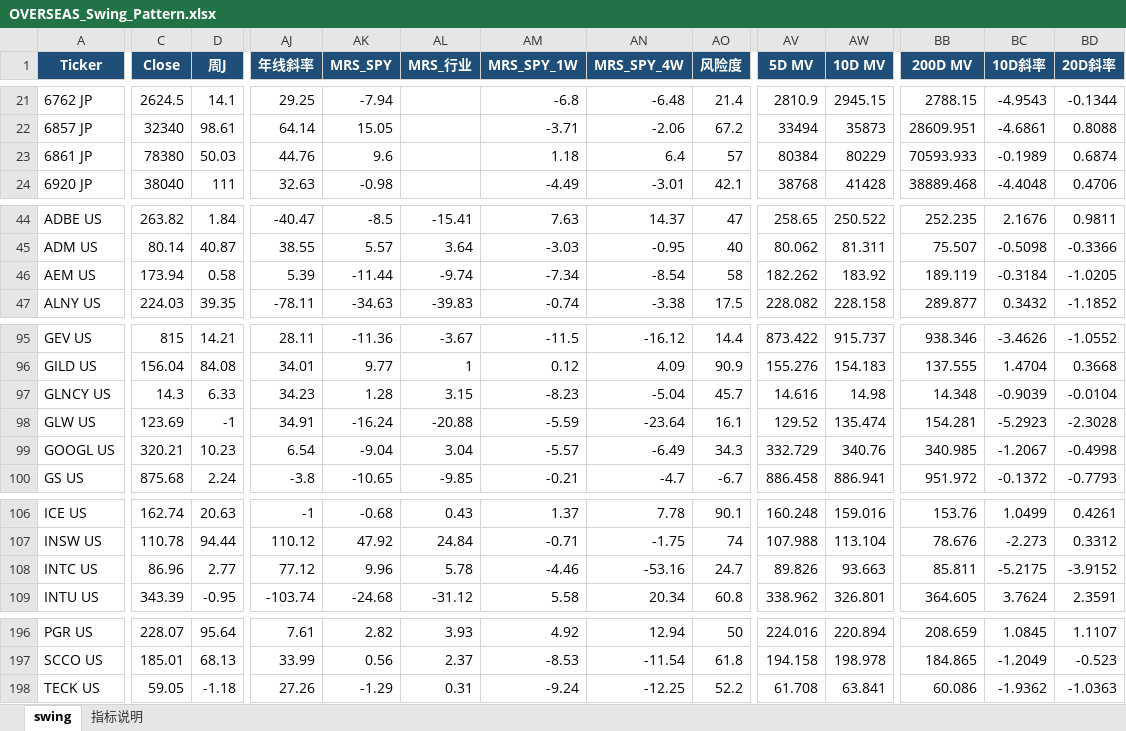
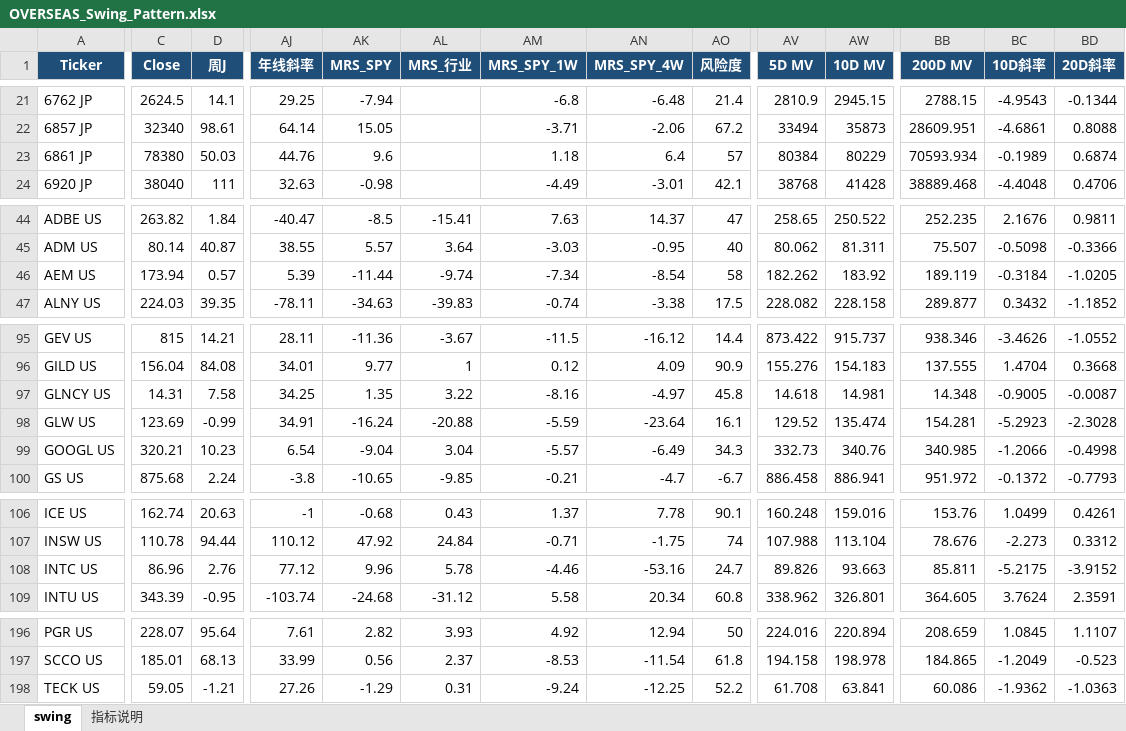
Before and after one commit to jibom/swing-pattern, an Excel workbook: OVERSEAS_Swing_Pattern.xlsx, sheet swing, drawn as a sheet; only a part is shown, gaps mark what is left out; values as stored, in another font and other column widths than the file's, no borders; the diff covers the shown part only; the diff names each change by its address in the sheet, - before the commit and + after, or states it on an @@ line.

```diff
--- a/OVERSEAS_Swing_Pattern.xlsx (sheet swing)
+++ b/OVERSEAS_Swing_Pattern.xlsx (sheet swing)
-BB23 (200D MV): 70593.933
+BB23 (200D MV): 70593.934
-D46 (周J): 0.58
+D46 (周J): 0.57
-C97 (Close): 14.3
+C97 (Close): 14.31
-D97 (周J): 6.33
+D97 (周J): 7.58
-AJ97 (年线斜率): 34.23
+AJ97 (年线斜率): 34.25
-AK97 (MRS_SPY): 1.28
+AK97 (MRS_SPY): 1.35
-AL97 (MRS_行业): 3.15
+AL97 (MRS_行业): 3.22
-AM97 (MRS_SPY_1W): -8.23
+AM97 (MRS_SPY_1W): -8.16
-AN97 (MRS_SPY_4W): -5.04
+AN97 (MRS_SPY_4W): -4.97
-AO97 (风险度): 45.7
+AO97 (风险度): 45.8
-AV97 (5D MV): 14.616
+AV97 (5D MV): 14.618
-AW97 (10D MV): 14.98
+AW97 (10D MV): 14.981
-BC97 (10D斜率): -0.9039
+BC97 (10D斜率): -0.9005
-BD97 (20D斜率): -0.0104
+BD97 (20D斜率): -0.0087
-D98 (周J): -1
+D98 (周J): -0.99
-AV99 (5D MV): 332.729
+AV99 (5D MV): 332.73
-BC99 (10D斜率): -1.2067
+BC99 (10D斜率): -1.2066
-D108 (周J): 2.77
+D108 (周J): 2.76
-D198 (周J): -1.18
+D198 (周J): -1.21
```
Also changed, not shown: 3 edited cells elsewhere in this sheet, sheet 指标说明, 1 other file.
